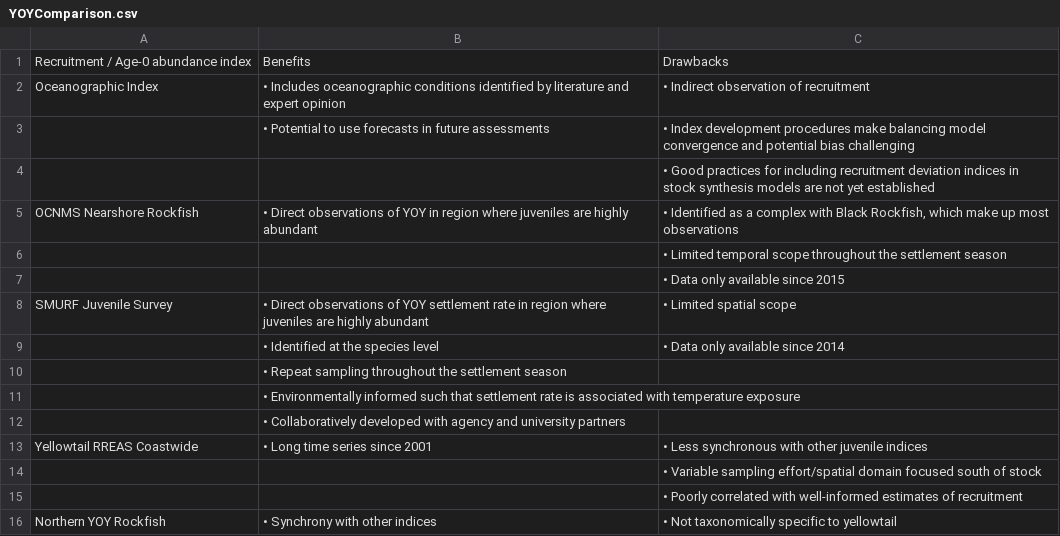
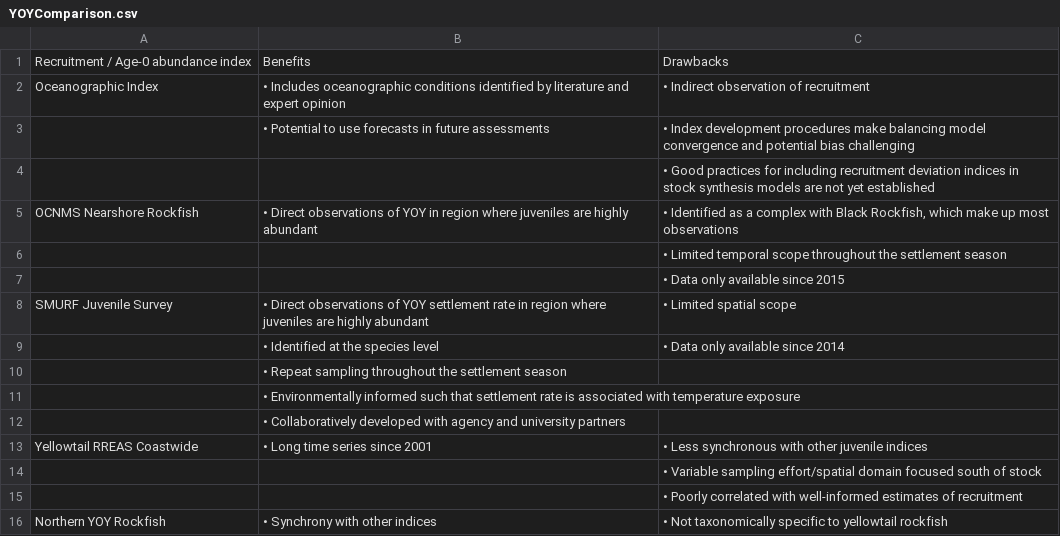
Before and after one commit to pfmc-assessments/yellowtail_2025, a CSV file: report/Tables/YOYComparison.csv, drawn as a sheet.

Commit message:
Mostly changing "yellowtail" to "yellowtail rockfish"

```diff
--- a/report/Tables/YOYComparison.csv
+++ b/report/Tables/YOYComparison.csv
@@ -15,2 +15,2 @@ Yellowtail RREAS Coastwide,• Long time series since 2001,• Less synchronous
 ,,• Poorly correlated with well-informed estimates of recruitment
-Northern YOY Rockfish,• Synchrony with other indices,• Not taxonomically specific to yellowtail
+Northern YOY Rockfish,• Synchrony with other indices,• Not taxonomically specific to yellowtail rockfish
```
Also changed, not shown: 8 other files.
